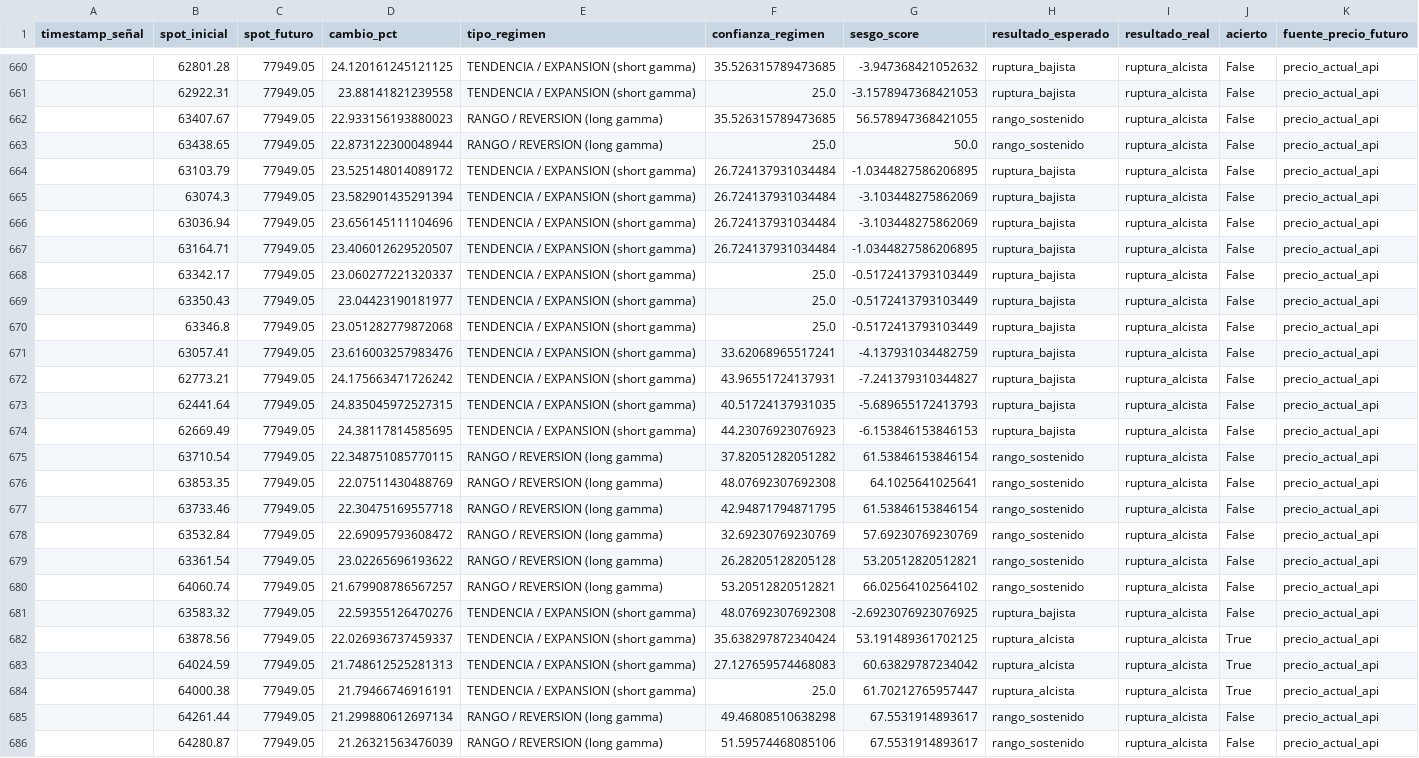
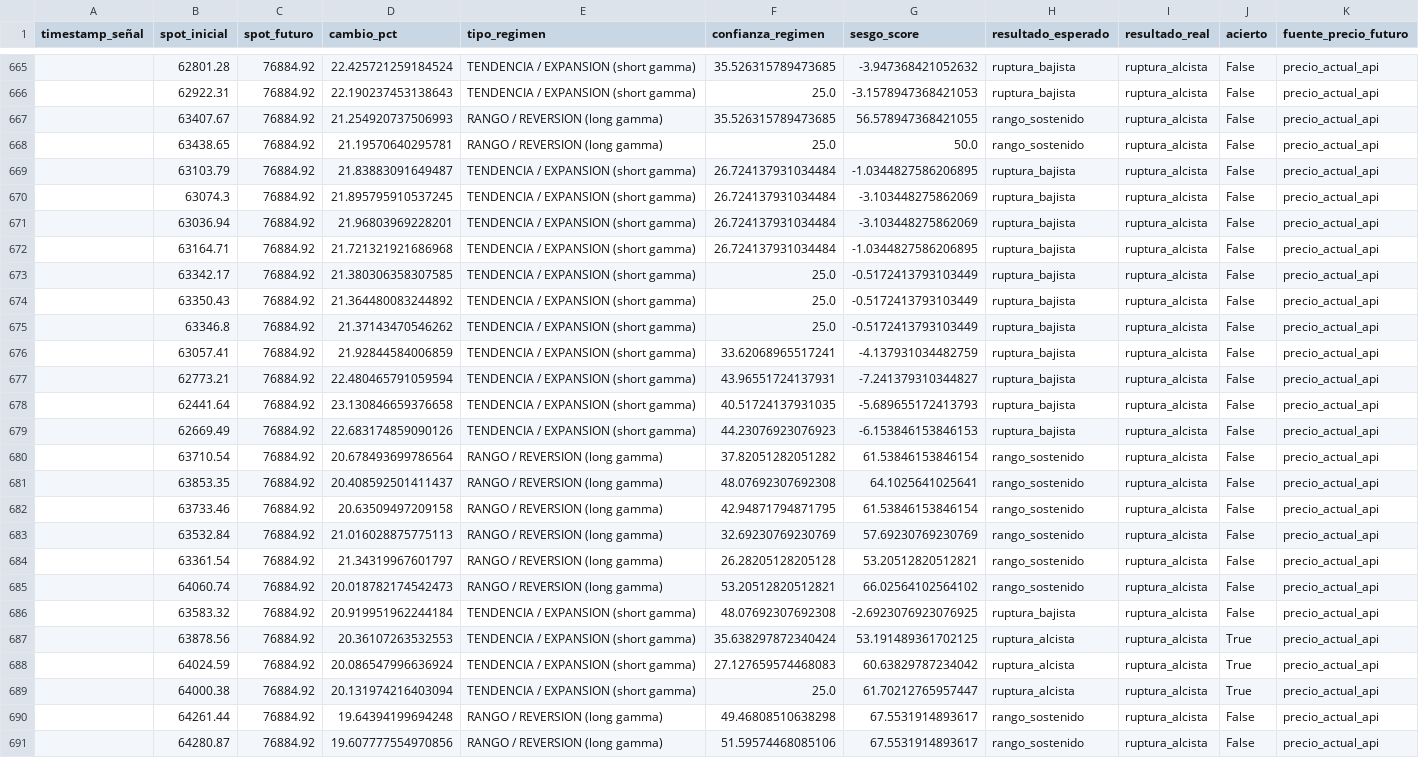
Before and after one commit to Alezmee/btc-quant-gex, a CSV file: data/forward_test_resultados.csv, drawn as a sheet; only a part is shown, gaps mark what is left out; addresses are those after the commit; the diff covers the shown part only; the diff names each change by its address in the sheet, - before the commit and + after, or states it on an @@ line.

```diff
--- a/data/forward_test_resultados.csv
+++ b/data/forward_test_resultados.csv
-C665:C691 (spot_futuro): 77949.05
+C665:C691 (spot_futuro): 76884.92
-D665 (cambio_pct): 24.120161245121125
+D665 (cambio_pct): 22.425721259184524
-D666 (cambio_pct): 23.88141821239558
+D666 (cambio_pct): 22.190237453138643
-D667 (cambio_pct): 22.933156193880023
+D667 (cambio_pct): 21.254920737506993
-D668 (cambio_pct): 22.873122300048944
+D668 (cambio_pct): 21.19570640295781
-D669 (cambio_pct): 23.525148014089172
+D669 (cambio_pct): 21.83883091649487
-D670 (cambio_pct): 23.582901435291394
+D670 (cambio_pct): 21.895795910537245
-D671 (cambio_pct): 23.656145111104696
+D671 (cambio_pct): 21.96803969228201
-D672 (cambio_pct): 23.406012629520507
+D672 (cambio_pct): 21.721321921686968
-D673 (cambio_pct): 23.060277221320337
+D673 (cambio_pct): 21.380306358307585
-D674 (cambio_pct): 23.04423190181977
+D674 (cambio_pct): 21.364480083244892
-D675 (cambio_pct): 23.051282779872068
+D675 (cambio_pct): 21.37143470546262
-D676 (cambio_pct): 23.616003257983476
+D676 (cambio_pct): 21.92844584006859
-D677 (cambio_pct): 24.175663471726242
+D677 (cambio_pct): 22.480465791059594
-D678 (cambio_pct): 24.835045972527315
+D678 (cambio_pct): 23.130846659376658
-D679 (cambio_pct): 24.38117814585695
+D679 (cambio_pct): 22.683174859090126
-D680 (cambio_pct): 22.348751085770115
+D680 (cambio_pct): 20.678493699786564
-D681 (cambio_pct): 22.07511430488769
+D681 (cambio_pct): 20.408592501411437
-D682 (cambio_pct): 22.30475169557718
+D682 (cambio_pct): 20.63509497209158
-D683 (cambio_pct): 22.69095793608472
+D683 (cambio_pct): 21.016028875775113
-D684 (cambio_pct): 23.02265696193622
+D684 (cambio_pct): 21.34319967601797
-D685 (cambio_pct): 21.679908786567257
+D685 (cambio_pct): 20.018782174542473
-D686 (cambio_pct): 22.59355126470276
+D686 (cambio_pct): 20.919951962244184
-D687 (cambio_pct): 22.026936737459337
+D687 (cambio_pct): 20.36107263532553
-D688 (cambio_pct): 21.748612525281313
+D688 (cambio_pct): 20.086547996636924
-D689 (cambio_pct): 21.79466746916191
+D689 (cambio_pct): 20.131974216403094
-D690 (cambio_pct): 21.299880612697134
+D690 (cambio_pct): 19.64394199694248
-D691 (cambio_pct): 21.26321563476039
+D691 (cambio_pct): 19.607777554970856
```
Also changed, not shown: 5 added rows and 73 edited cells elsewhere in this file, data/historico_snapshots.csv.
